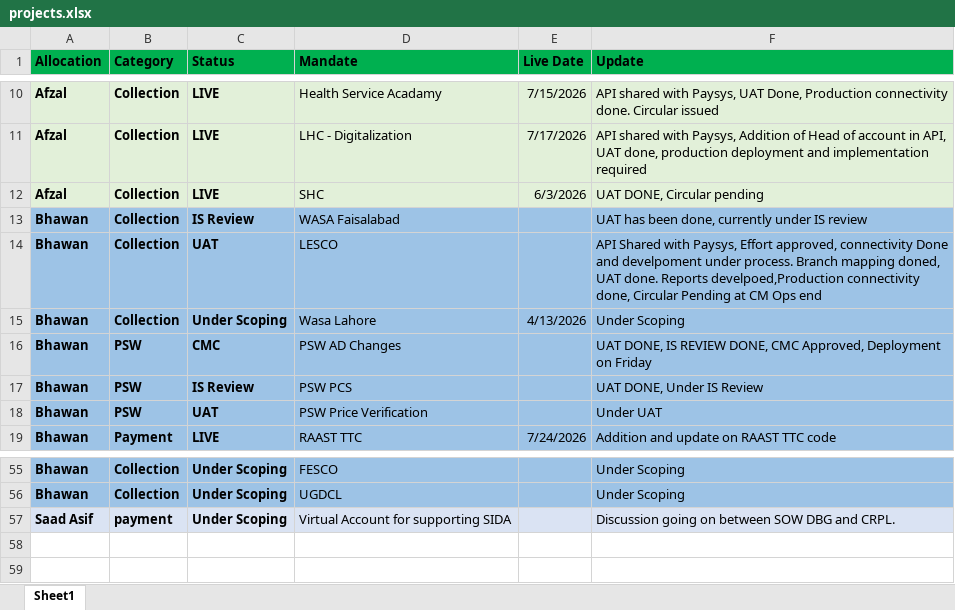
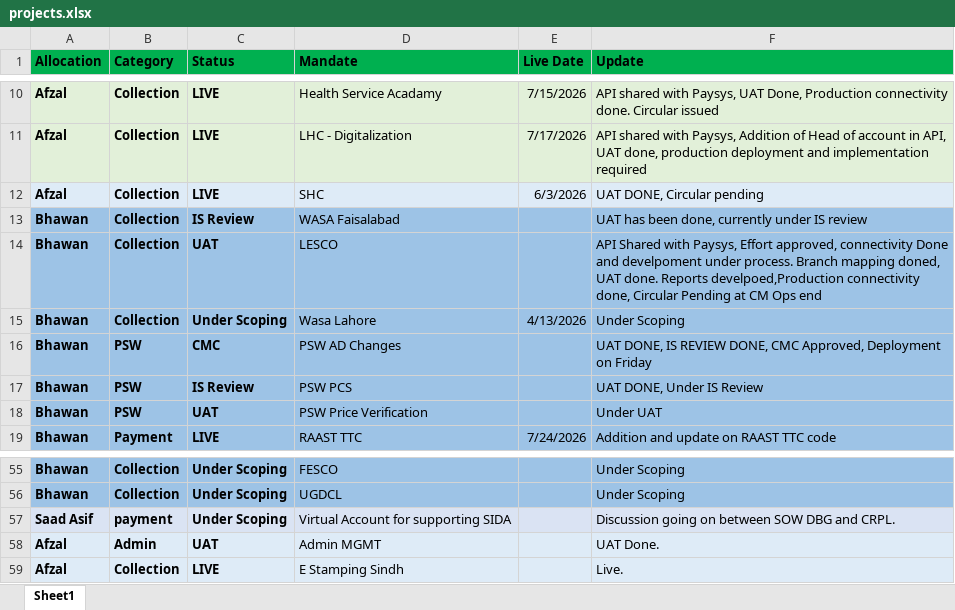
Before and after one commit to saadasif7/SmartPay-Project-Dashboard, an Excel workbook: data/projects.xlsx, sheet Sheet1, drawn as a sheet; only a part is shown, gaps mark what is left out; values as stored, in another font and other column widths than the file's, no borders; table styles not drawn; the diff names each change by its address in the sheet, - before the commit and + after, or states it on an @@ line.

Commit message:
Updated projects data

```diff
--- a/data/projects.xlsx (sheet Sheet1)
+++ b/data/projects.xlsx (sheet Sheet1)
-A12:F12 fill: #E2F0D9
+A12:F12 fill: #DEEBF7
+row 58: Afzal | Admin | UAT | Admin MGMT |  | UAT Done.
+row 59: Afzal | Collection | LIVE | E Stamping Sindh |  | Live.
```
